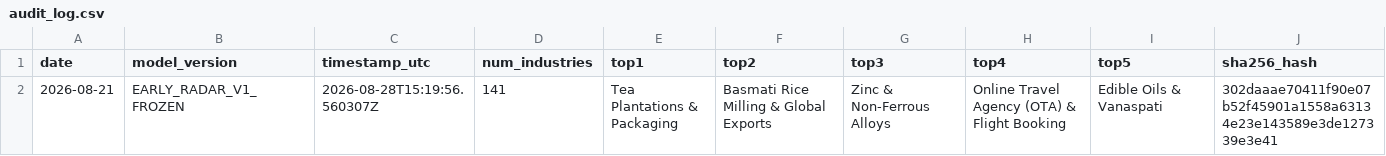
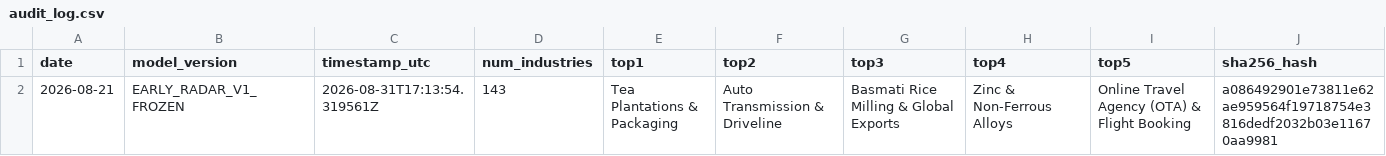
Before and after one commit to atharvajamkhandi-max/NorthFlow, a CSV file: research/prospective_validation/audit_log.csv, drawn as a sheet.

```diff
--- a/research/prospective_validation/audit_log.csv
+++ b/research/prospective_validation/audit_log.csv
@@ -1,2 +1,2 @@
 date,model_version,timestamp_utc,num_industries,top1,top2,top3,top4,top5,sha256_hash
-2026-08-21,EARLY_RADAR_V1_FROZEN,2026-08-28T15:19:56.560307Z,141,Tea Plantations & Packaging,Basmati Rice Milling & Global Exports,Zinc & Non-Ferrous Alloys,Online Travel Agency (OTA) & Flight Booking,Edible Oils & Vanaspati,302daaae70411f90e07b52f45901a1558a63134e23e143589e3de127339e3e41
+2026-08-21,EARLY_RADAR_V1_FROZEN,2026-08-31T17:13:54.319561Z,143,Tea Plantations & Packaging,Auto Transmission & Driveline,Basmati Rice Milling & Global Exports,Zinc & Non-Ferrous Alloys,Online Travel Agency (OTA) & Flight Booking,a086492901e73811e62ae959564f19718754e3816dedf2032b03e11670aa9981
```
Also changed, not shown: research/prospective_validation/2026-08-21_early_radar.csv, 6 other files.
